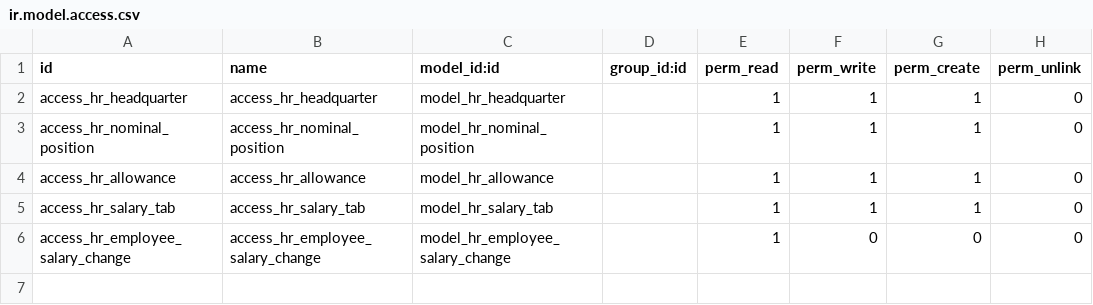
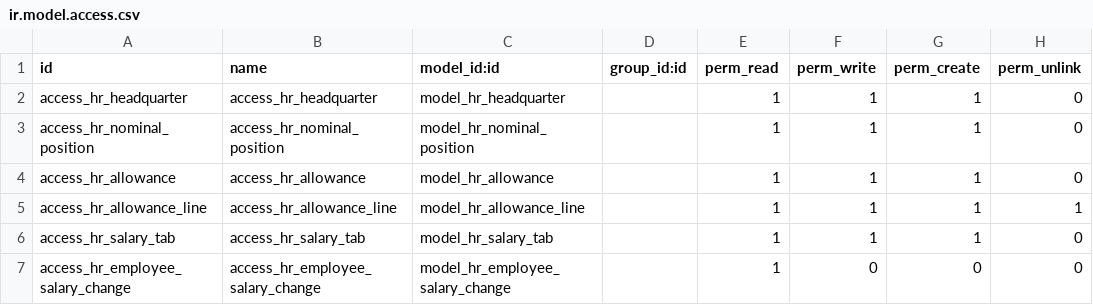
Before and after one commit to DanielaGomezR93/BaseDatosYacambu, a CSV file: custom/yacambu_nomina/security/ir.model.access.csv, drawn as a sheet; the diff names each change by its address in the sheet, - before the commit and + after, or states it on an @@ line.

```diff
--- a/custom/yacambu_nomina/security/ir.model.access.csv
+++ b/custom/yacambu_nomina/security/ir.model.access.csv
+row 5: access_hr_allowance_line | access_hr_allowance_line | model_hr_allowance_line |  | 1 | 1 | 1 | 1
```
Also changed, not shown: 6 other files.
